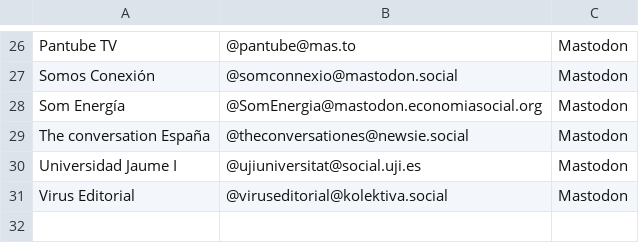
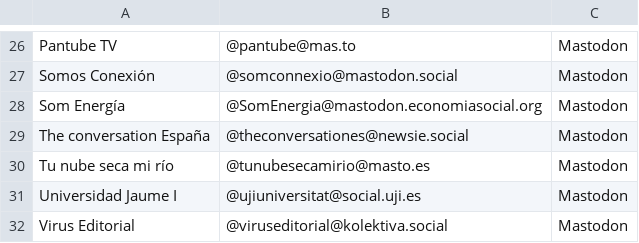
Before and after one commit to Nokorpo/spain-into-the-fediverse, a CSV file: accounts.csv, drawn as a sheet; only a part is shown, gaps mark what is left out.

```diff
--- a/accounts.csv
+++ b/accounts.csv
@@ -29,2 +29,3 @@ Som Energía,@SomEnergia@mastodon.economiasocial.org,Mastodon
 The conversation España,@theconversationes@newsie.social,Mastodon
+Tu nube seca mi río,@tunubesecamirio@masto.es,Mastodon
 Universidad Jaume I,@ujiuniversitat@social.uji.es,Mastodon
```
Also changed, not shown: references.csv, table.csv.
